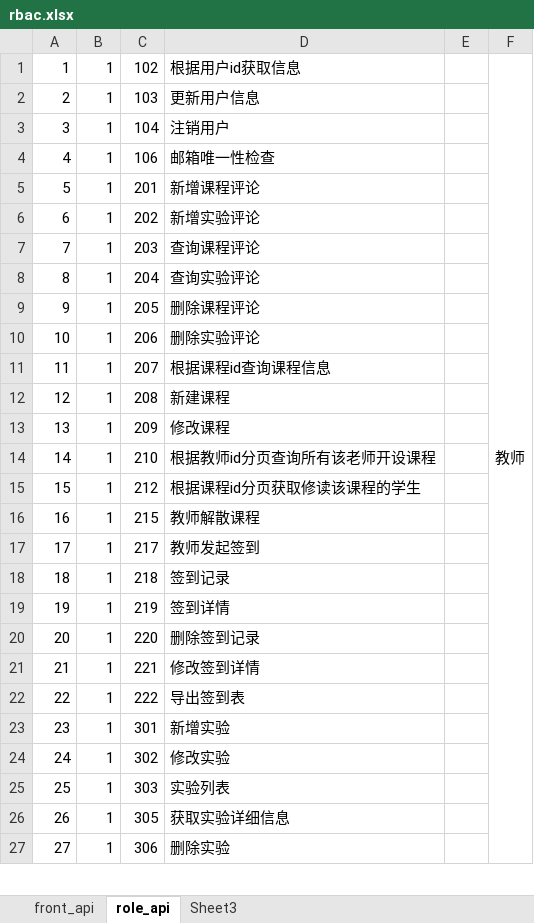
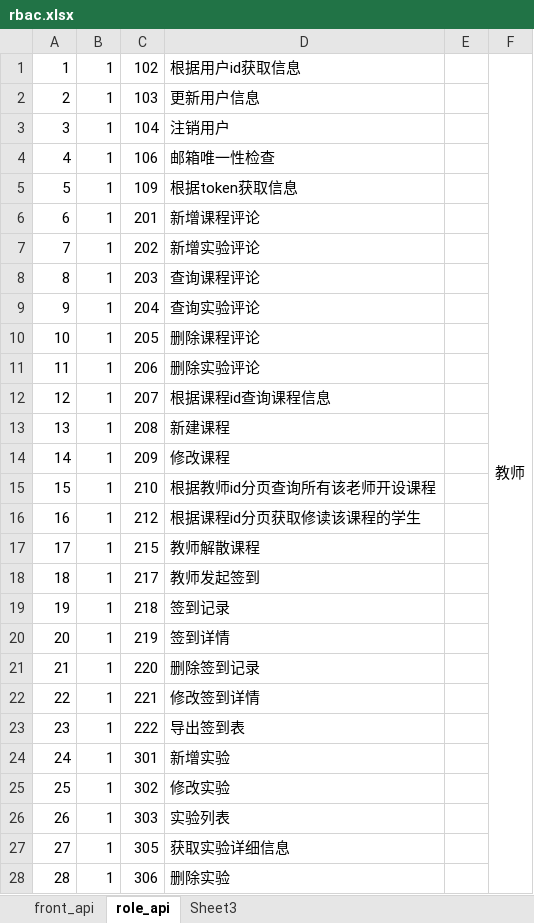
Before and after one commit to ChenChienhang/code-platform, an Excel workbook: config/rbac.xlsx, sheet role_api, drawn as a sheet; only a part is shown; values as stored, in another font and other column widths than the file's, no borders; removed rows and columns are numbered as before the commit, all else as after; the diff covers the shown part only; the diff names each change by its address in the sheet, - before the commit and + after, or states it on an @@ line.

```diff
--- a/config/rbac.xlsx (sheet role_api)
+++ b/config/rbac.xlsx (sheet role_api)
-F1:F33 merged
+F1:F37 merged
+row 5: 5 | 1 | 109 | 根据token获取信息
@@ column A renumbered between rows 6 and 67 @@
```
Also changed, not shown: 17 added rows and 4 edited cells elsewhere in this sheet, sheet front_api, 3 other files.
